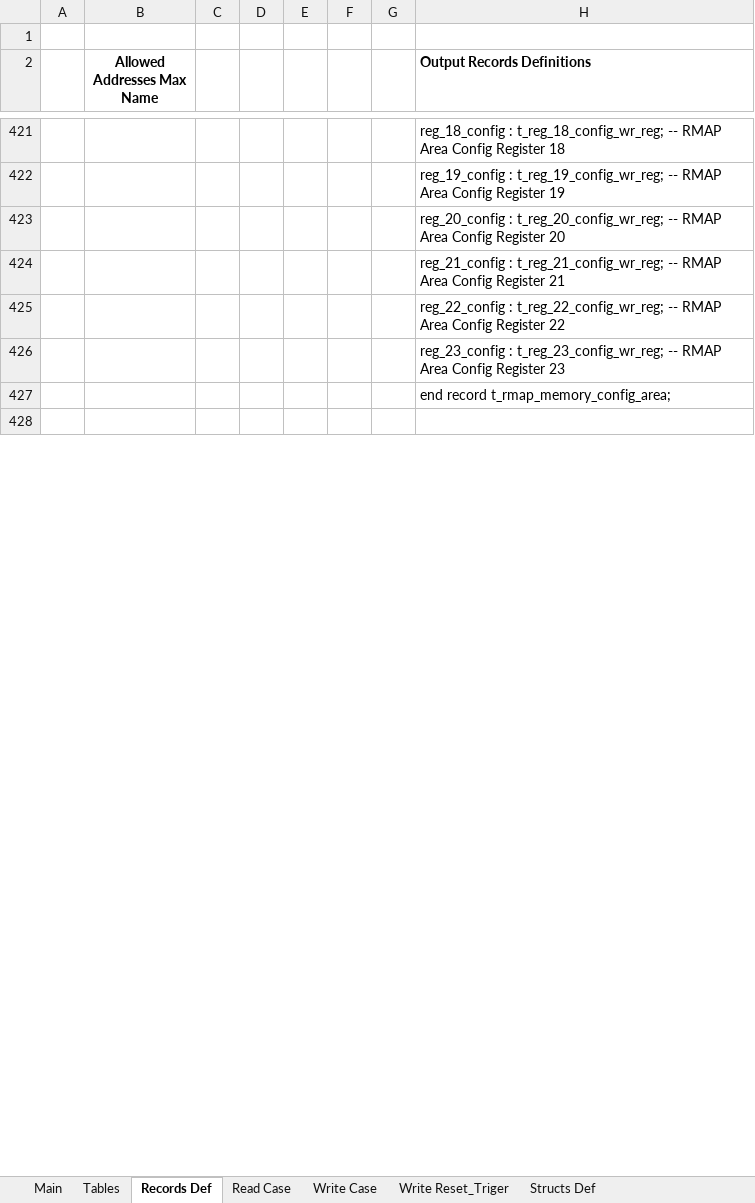
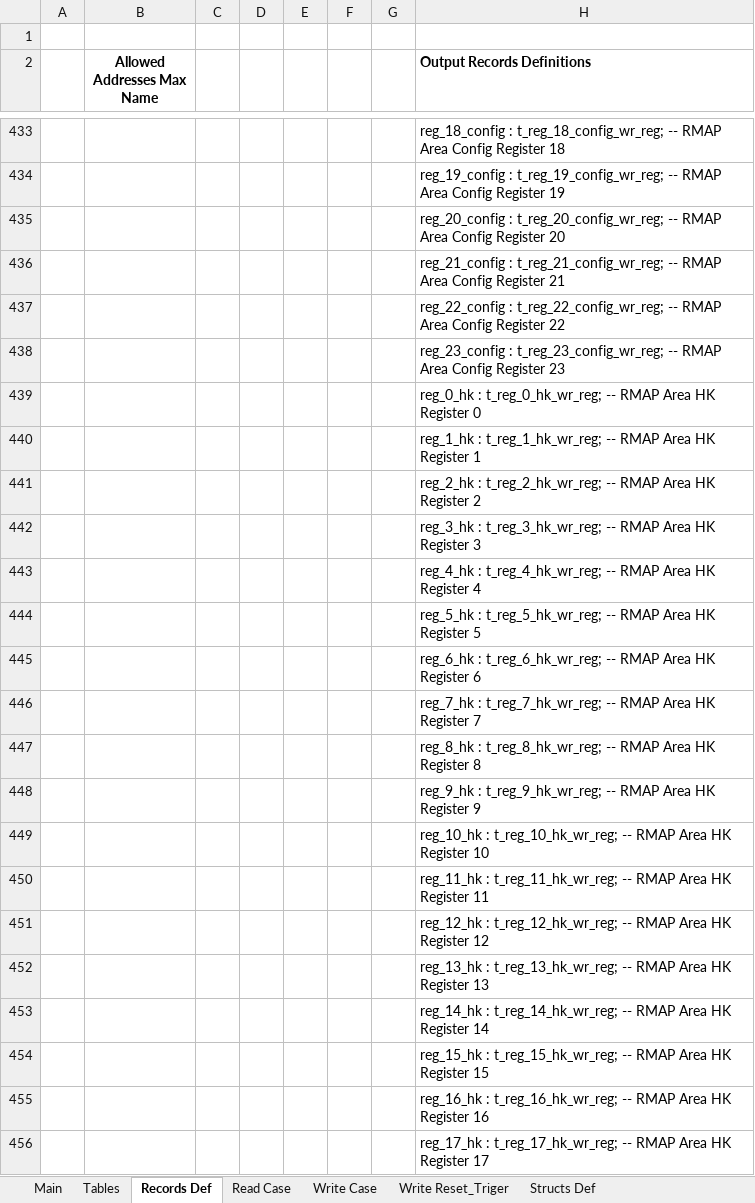
Before and after one commit to NSEE/SimuCam_Development_NFEE, an Excel workbook: FPGA_Developments/COM_Module_v1_8/References/Rmap_Register_v0.7.xlsm, sheet Records Def, drawn as a sheet; only a part is shown, gaps mark what is left out; the shorter side is filled out with more unchanged rows; values as stored, in another font and other column widths than the file's, no borders; charts and pictures not drawn; addresses are those after the commit; the diff covers the shown part only; the diff names each change by its address in the sheet, - before the commit and + after, or states it on an @@ line.

Commit message:
Finished adapting RMAP memory area

```diff
--- a/FPGA_Developments/COM_Module_v1_8/References/Rmap_Register_v0.7.xlsm (sheet Records Def)
+++ b/FPGA_Developments/COM_Module_v1_8/References/Rmap_Register_v0.7.xlsm (sheet Records Def)
-H439 (Output Records Definitions): end record t_rmap_memory_config_area;
+H439 (Output Records Definitions): reg_0_hk : t_reg_0_hk_wr_reg; -- RMAP Area HK Register 0
+row 440:  |  |  |  |  |  |  | reg_1_hk : t_reg_1_hk_wr_reg; -- RMAP Area HK Register 1
+row 441:  |  |  |  |  |  |  | reg_2_hk : t_reg_2_hk_wr_reg; -- RMAP Area HK Register 2
+row 442:  |  |  |  |  |  |  | reg_3_hk : t_reg_3_hk_wr_reg; -- RMAP Area HK Register 3
+row 443:  |  |  |  |  |  |  | reg_4_hk : t_reg_4_hk_wr_reg; -- RMAP Area HK Register 4
+row 444:  |  |  |  |  |  |  | reg_5_hk : t_reg_5_hk_wr_reg; -- RMAP Area HK Register 5
+row 445:  |  |  |  |  |  |  | reg_6_hk : t_reg_6_hk_wr_reg; -- RMAP Area HK Register 6
+row 446:  |  |  |  |  |  |  | reg_7_hk : t_reg_7_hk_wr_reg; -- RMAP Area HK Register 7
+row 447:  |  |  |  |  |  |  | reg_8_hk : t_reg_8_hk_wr_reg; -- RMAP Area HK Register 8
+row 448:  |  |  |  |  |  |  | reg_9_hk : t_reg_9_hk_wr_reg; -- RMAP Area HK Register 9
+row 449:  |  |  |  |  |  |  | reg_10_hk : t_reg_10_hk_wr_reg; -- RMAP Area HK Register 10
+row 450:  |  |  |  |  |  |  | reg_11_hk : t_reg_11_hk_wr_reg; -- RMAP Area HK Register 11
+row 451:  |  |  |  |  |  |  | reg_12_hk : t_reg_12_hk_wr_reg; -- RMAP Area HK Register 12
+row 452:  |  |  |  |  |  |  | reg_13_hk : t_reg_13_hk_wr_reg; -- RMAP Area HK Register 13
+row 453:  |  |  |  |  |  |  | reg_14_hk : t_reg_14_hk_wr_reg; -- RMAP Area HK Register 14
+row 454:  |  |  |  |  |  |  | reg_15_hk : t_reg_15_hk_wr_reg; -- RMAP Area HK Register 15
+row 455:  |  |  |  |  |  |  | reg_16_hk : t_reg_16_hk_wr_reg; -- RMAP Area HK Register 16
+row 456:  |  |  |  |  |  |  | reg_17_hk : t_reg_17_hk_wr_reg; -- RMAP Area HK Register 17
```
Also changed, not shown: 31 added rows, 40 removed rows, 4 moved rows and 82 edited cells elsewhere in this sheet, sheet Main, sheet Read Case, sheet Write Case, sheet Write Reset_Triger, sheet Structs Def, formulas that keep their value, charts or pictures, FPGA_Developments/COM_Module_v1_8/References/Rmap_MemArea_v0.7.xlsm, 26 other files.
